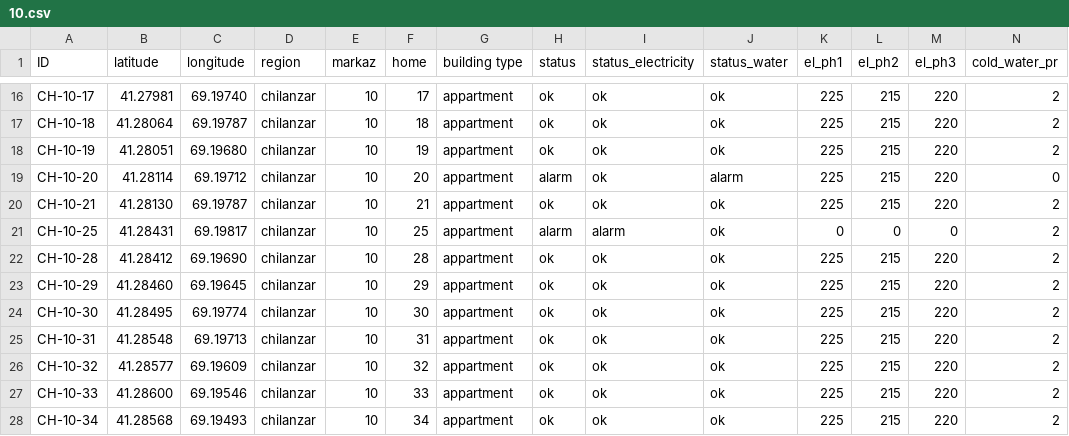
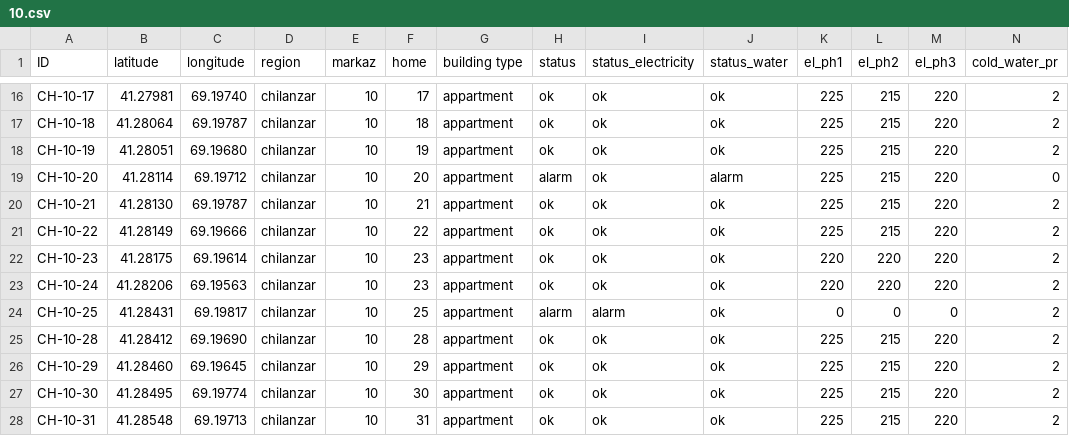
Before and after one commit to a-afanasyev/leaflet, a CSV file: data/10.csv, drawn as a sheet; only a part is shown, gaps mark what is left out; the shorter side is filled out with more unchanged rows; rows hold the shown columns only; the diff names each change by its address in the sheet, - before the commit and + after, or states it on an @@ line.

Commit message:
new addreses

```diff
--- a/data/10.csv
+++ b/data/10.csv
+row 21: CH-10-22 | 41.28149 | 69.19666 | chilanzar | 10 | 22 | appartment | ok | ok | ok | 225 | 215 | 220 | 2
+row 22: CH-10-23 | 41.28175 | 69.19614 | chilanzar | 10 | 23 | appartment | ok | ok | ok | 220 | 220 | 220 | 2
+row 23: CH-10-24 | 41.28206 | 69.19563 | chilanzar | 10 | 23 | appartment | ok | ok | ok | 220 | 220 | 220 | 2
```
